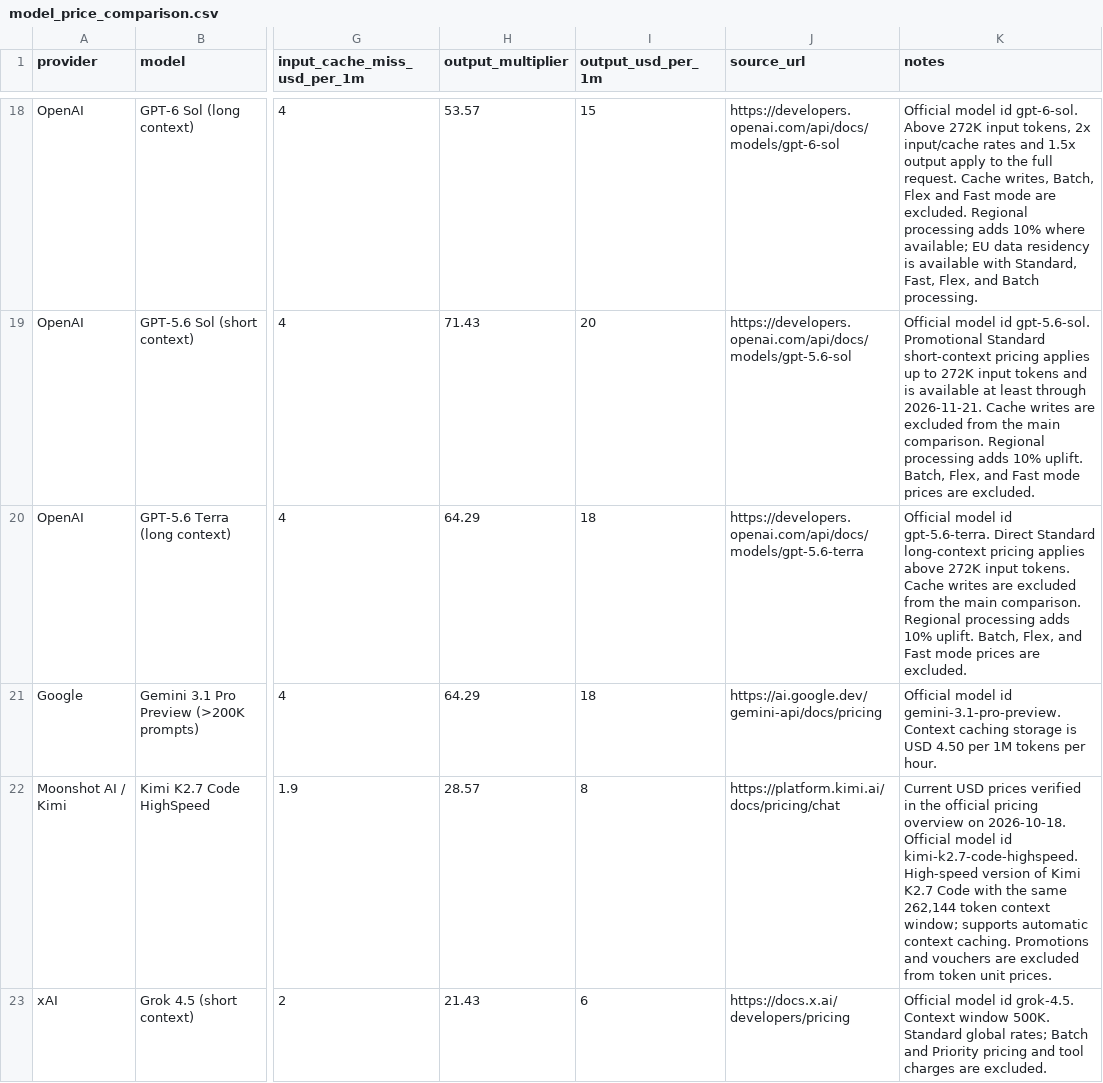
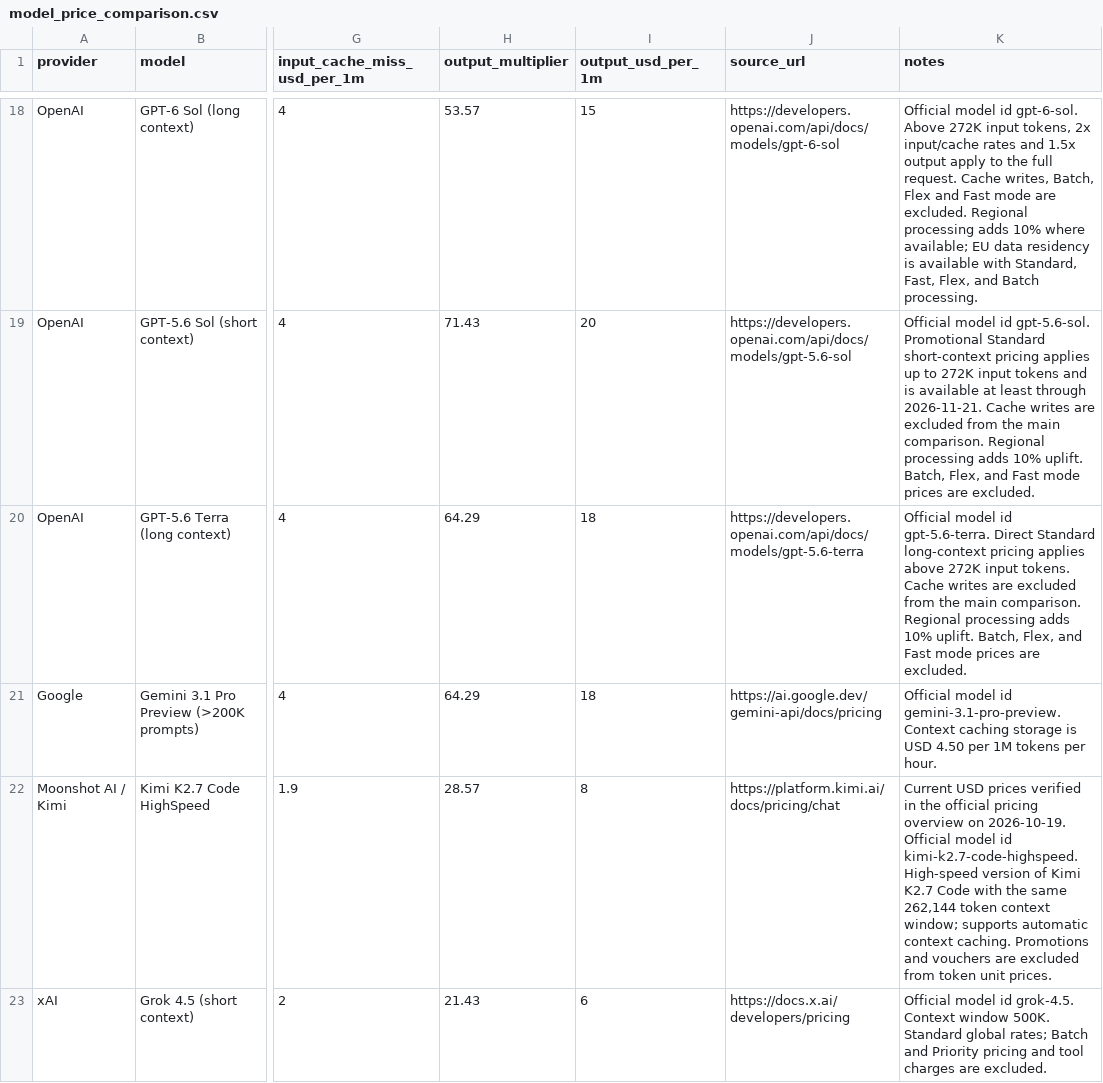
Before and after one commit to tifish/ModelPriceCompare, a CSV file: model_price_comparison.csv, drawn as a sheet; only a part is shown, gaps mark what is left out; the diff covers the shown part only; the diff names each change by its address in the sheet, - before the commit and + after, or states it on an @@ line.

```diff
--- a/model_price_comparison.csv
+++ b/model_price_comparison.csv
-K22 (notes): …overview on 2026-10-18. Official model…
+K22 (notes): …overview on 2026-10-19. Official model…
```
Also changed, not shown: 5 edited cells elsewhere in this file, 3 other files.
